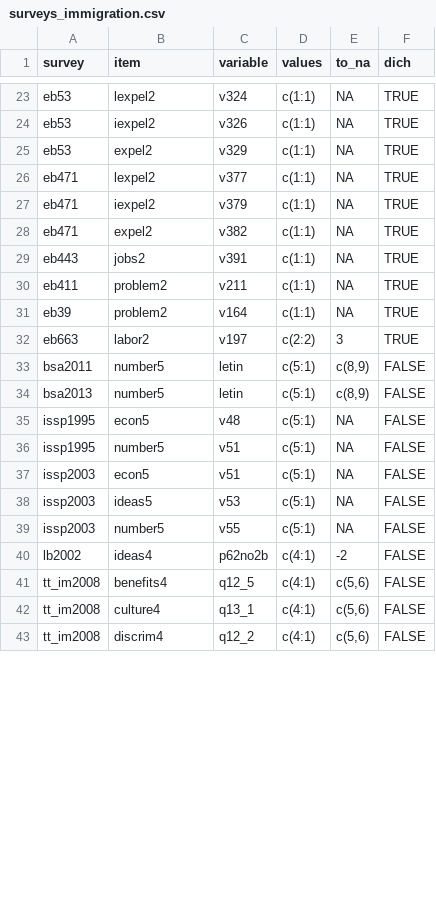
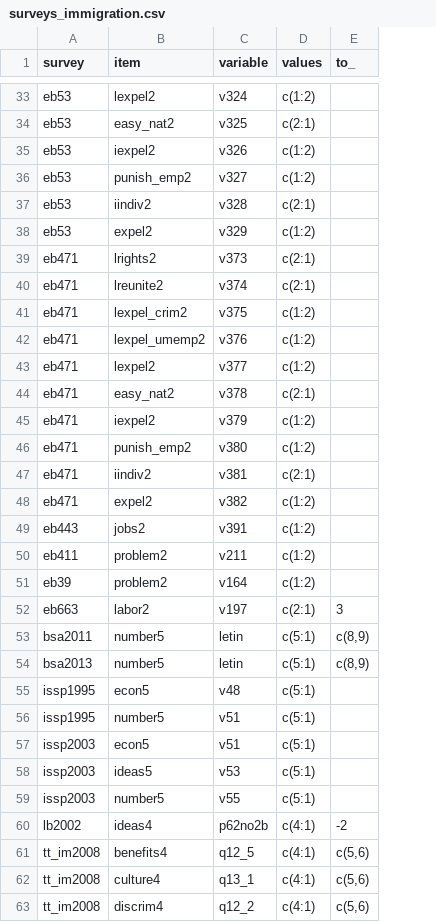
Before and after one commit to fsolt/dcpo_immigration, a CSV file: data-raw/surveys_immigration.csv, drawn as a sheet; only a part is shown, gaps mark what is left out; removed rows and columns are numbered as before the commit, all else as after; the diff covers the shown part only; the diff names each change by its address in the sheet, - before the commit and + after, or states it on an @@ line.

Commit message:
fix values for dichotomous items; add to eb items; arrange by survey

```diff
--- a/data-raw/surveys_immigration.csv
+++ b/data-raw/surveys_immigration.csv
-column F (dich), rows 23-43: TRUE | TRUE | TRUE | TRUE | TRUE | TRUE | TRUE | TRUE | TRUE | TRUE | FALSE | FALSE | FALSE | FALSE | FALSE | FALSE | FALSE | FALSE | FALSE | FALSE | FALSE
-E1: to_na
+E1: to_
-D33 (values): c(1:1)
+D33 (values): c(1:2)
-E33 (to_): NA
+E33 (to_): (empty)
+row 34: eb53 | easy_nat2 | v325 | c(2:1)
-D35 (values): c(1:1)
+D35 (values): c(1:2)
-E35 (to_): NA
+E35 (to_): (empty)
+row 36: eb53 | punish_emp2 | v327 | c(1:2)
+row 37: eb53 | iindiv2 | v328 | c(2:1)
-D38 (values): c(1:1)
+D38 (values): c(1:2)
-E38 (to_): NA
+E38 (to_): (empty)
+row 39: eb471 | lrights2 | v373 | c(2:1)
+row 40: eb471 | lreunite2 | v374 | c(2:1)
+row 41: eb471 | lexpel_crim2 | v375 | c(1:2)
+row 42: eb471 | lexpel_umemp2 | v376 | c(1:2)
-D43 (values): c(1:1)
+D43 (values): c(1:2)
-E43 (to_): NA
+E43 (to_): (empty)
+row 44: eb471 | easy_nat2 | v378 | c(2:1)
-D45 (values): c(1:1)
+D45 (values): c(1:2)
-E45 (to_): NA
+E45 (to_): (empty)
+row 46: eb471 | punish_emp2 | v380 | c(1:2)
+row 47: eb471 | iindiv2 | v381 | c(2:1)
-D48:D51 (values): c(1:1)
+D48:D51 (values): c(1:2)
-E48:E51 (to_): NA
+E48:E51 (to_): (empty)
-D52 (values): c(2:2)
+D52 (values): c(2:1)
-E55:E59 (to_): NA
+E55:E59 (to_): (empty)
```
Also changed, not shown: 10 added rows and 42 edited cells elsewhere in this file.
